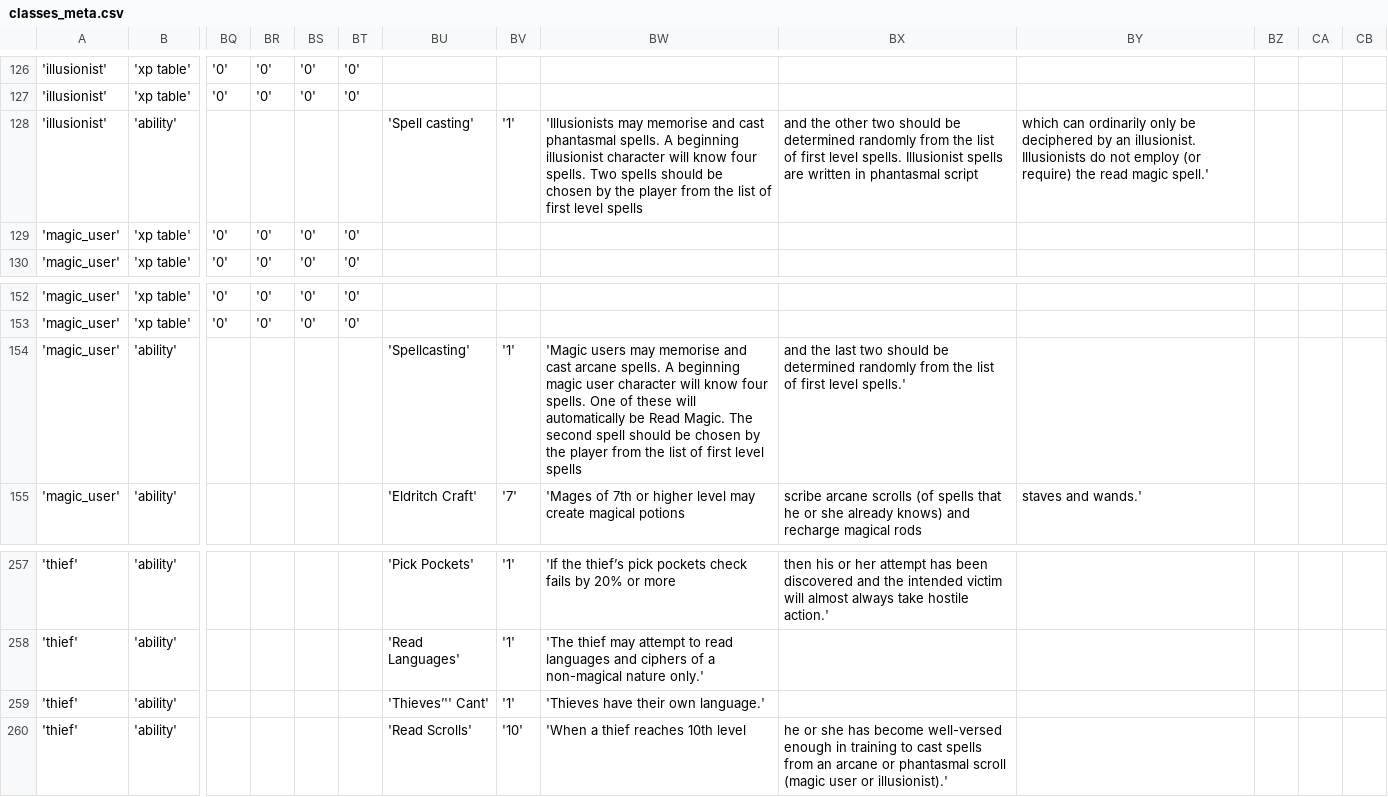
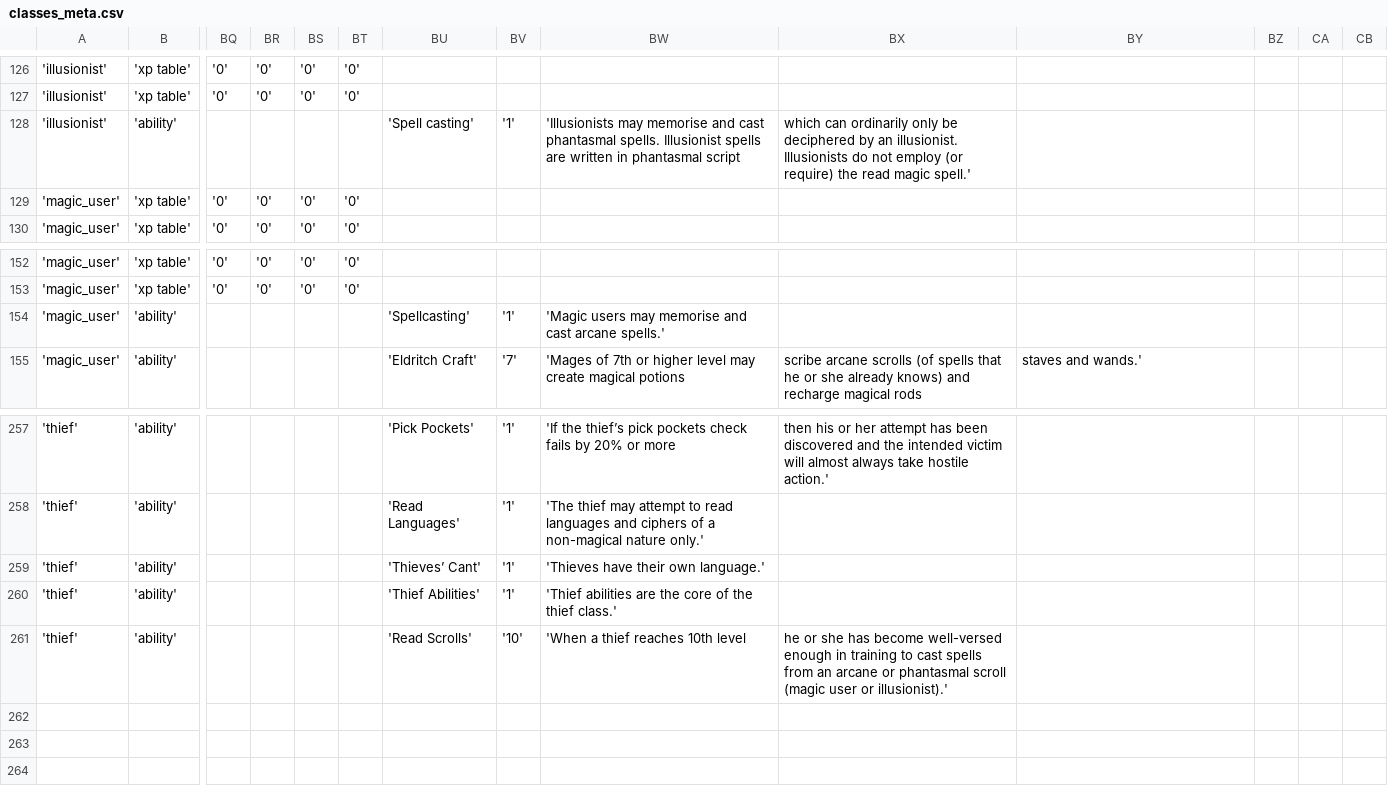
Before and after one commit to lowhrtz/gm, a CSV file: CSVs/classes_meta.csv, drawn as a sheet; only a part is shown, gaps mark what is left out; rows hold the shown columns only; the diff names each change by its address in the sheet, - before the commit and + after, or states it on an @@ line.

```diff
--- a/CSVs/classes_meta.csv
+++ b/CSVs/classes_meta.csv
-BW128: …phantasmal spells. A beginning illusionist character will know four spells. Two spells should be chosen by the player from the list of first level spells
+BW128: …phantasmal spells. Illusionist spells are written in phantasmal script
-BX128: and the other two should be determined randomly from the list of first level spells. Illusionist spells are written in phantasmal script
+BX128: which can ordinarily only be deciphered by an illusionist. Illusionists do not employ (or require) the read magic spell.'
-BY128: which can ordinarily only be deciphered by an illusionist. Illusionists do not employ (or require) the read magic spell.'
+BY128: (empty)
-BW154: …cast arcane spells. A beginning magic user character will know four spells. One of these will automatically be Read Magic. The second spell should be chosen by the player from the list of first level spells
+BW154: …cast arcane spells.'
-BX154: and the last two should be determined randomly from the list of first level spells.'
+BX154: (empty)
-BU259: 'Thieves’'' Cant'
+BU259: 'Thieves’ Cant'
+row 260: 'thief' | 'ability' |  |  |  |  | 'Thief Abilities' | '1' | 'Thief abilities are the core of the thief class.'
```
Also changed, not shown: CSVs/classes.csv, CSVs/races_meta.csv, 7 other files.
